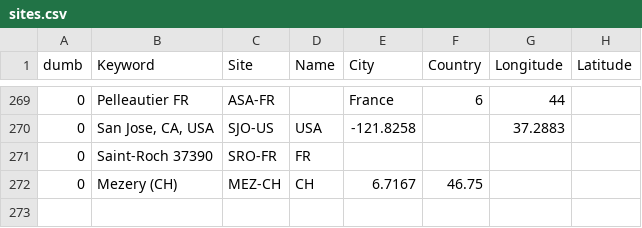
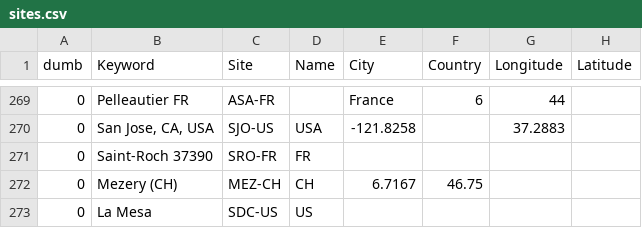
Before and after one commit to aras-database/database, a CSV file: data/sites.csv, drawn as a sheet; only a part is shown, gaps mark what is left out; the diff names each change by its address in the sheet, - before the commit and + after, or states it on an @@ line.

```diff
--- a/data/sites.csv
+++ b/data/sites.csv
+row 273: 0 | La Mesa | SDC-US | US
```
Also changed, not shown: data/observers.csv, 15 other files.
